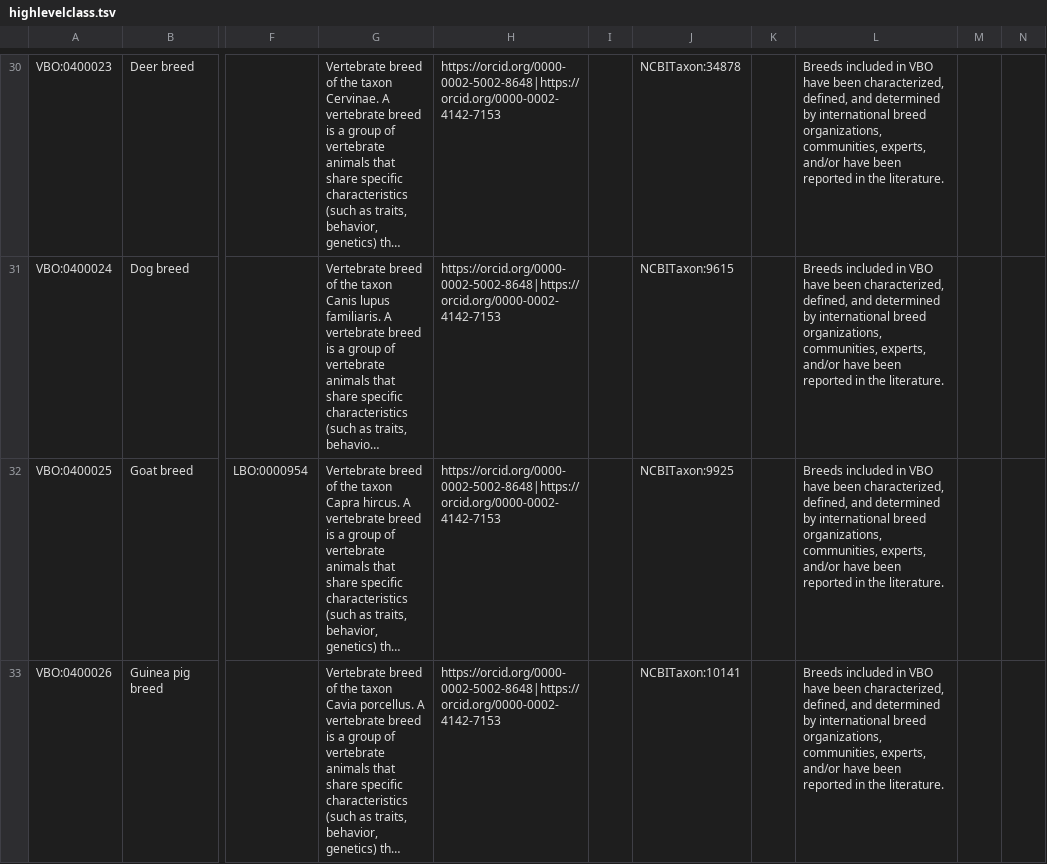
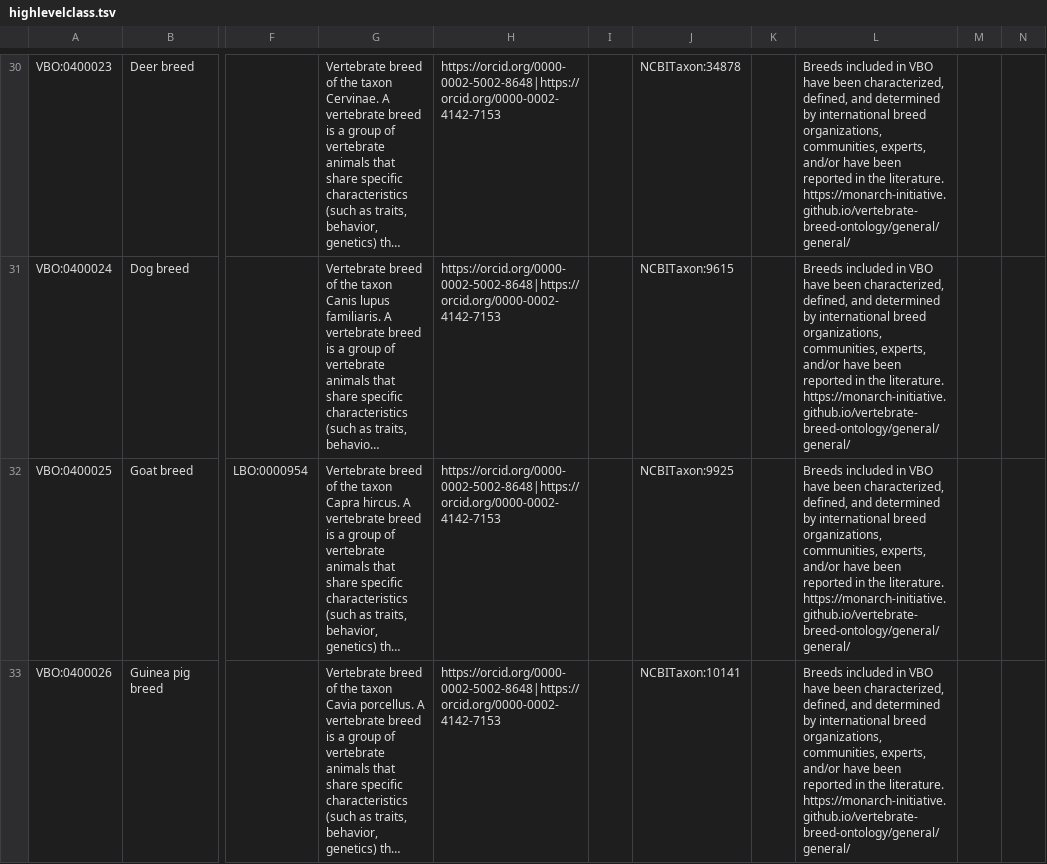
Before and after one commit to monarch-initiative/vertebrate-breed-ontology, a TSV file: src/ontology/components/highlevelclass.tsv, drawn as a sheet; only a part is shown, gaps mark what is left out; long unchanged cells end in …; the diff covers the shown part only; the diff names each change by its address in the sheet, - before the commit and + after, or states it on an @@ line.

Commit message:
Add high level breed classification terms
Address #131 - added high level classification terms and updated ontology root term.

This is a work in progress and some known issues are outlined here #135

Please note, this PR also contains changes to the ontology that address #133 #120 #133

```diff
--- a/src/ontology/components/highlevelclass.tsv
+++ b/src/ontology/components/highlevelclass.tsv
-L30:L33: …the literature.
+L30:L33: …the literature. https://monarch-initiative.github.io/vertebrate-breed-ontology/general/general/
```
Also changed, not shown: 55 edited cells elsewhere in this file, src/ontology/components/catbreeds.tsv, 10 other files.
